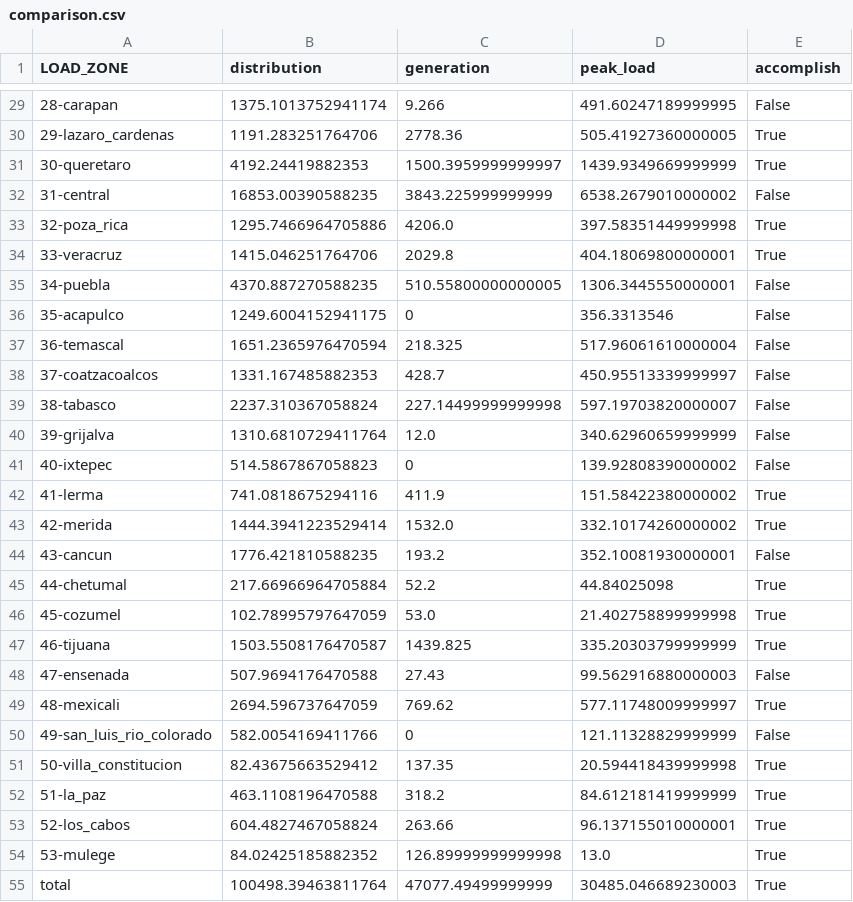
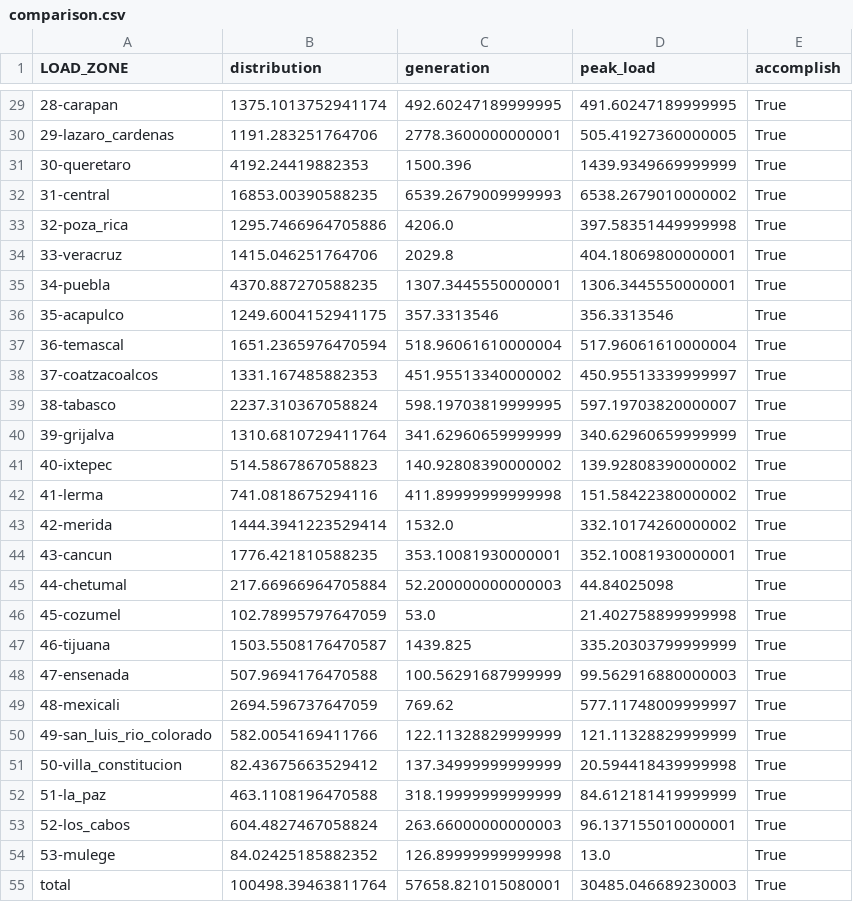
Before and after one commit to choforito84/switch_mexico_inputs, a CSV file: inputs-no-renewable/comparison.csv, drawn as a sheet; only a part is shown, gaps mark what is left out; the diff covers the shown part only.

```diff
--- a/inputs-no-renewable/comparison.csv
+++ b/inputs-no-renewable/comparison.csv
@@ -29,27 +29,27 @@ LOAD_ZONE,distribution,generation,peak_load,accomplish
-28-carapan,1375.1013752941174,9.266,491.60247189999995,False
-29-lazaro_cardenas,1191.283251764706,2778.36,505.41927360000005,True
-30-queretaro,4192.24419882353,1500.3959999999997,1439.9349669999999,True
-31-central,16853.00390588235,3843.225999999999,6538.2679010000002,False
+28-carapan,1375.1013752941174,492.60247189999995,491.60247189999995,True
+29-lazaro_cardenas,1191.283251764706,2778.3600000000001,505.41927360000005,True
+30-queretaro,4192.24419882353,1500.396,1439.9349669999999,True
+31-central,16853.00390588235,6539.2679009999993,6538.2679010000002,True
 32-poza_rica,1295.7466964705886,4206.0,397.58351449999998,True
 33-veracruz,1415.046251764706,2029.8,404.18069800000001,True
-34-puebla,4370.887270588235,510.55800000000005,1306.3445550000001,False
-35-acapulco,1249.6004152941175,0,356.3313546,False
-36-temascal,1651.2365976470594,218.325,517.96061610000004,False
-37-coatzacoalcos,1331.167485882353,428.7,450.95513339999997,False
-38-tabasco,2237.310367058824,227.14499999999998,597.19703820000007,False
-39-grijalva,1310.6810729411764,12.0,340.62960659999999,False
-40-ixtepec,514.5867867058823,0,139.92808390000002,False
-41-lerma,741.0818675294116,411.9,151.58422380000002,True
+34-puebla,4370.887270588235,1307.3445550000001,1306.3445550000001,True
+35-acapulco,1249.6004152941175,357.3313546,356.3313546,True
+36-temascal,1651.2365976470594,518.96061610000004,517.96061610000004,True
+37-coatzacoalcos,1331.167485882353,451.95513340000002,450.95513339999997,True
+38-tabasco,2237.310367058824,598.19703819999995,597.19703820000007,True
+39-grijalva,1310.6810729411764,341.62960659999999,340.62960659999999,True
+40-ixtepec,514.5867867058823,140.92808390000002,139.92808390000002,True
+41-lerma,741.0818675294116,411.89999999999998,151.58422380000002,True
 42-merida,1444.3941223529414,1532.0,332.10174260000002,True
-43-cancun,1776.421810588235,193.2,352.10081930000001,False
-44-chetumal,217.66966964705884,52.2,44.84025098,True
+43-cancun,1776.421810588235,353.10081930000001,352.10081930000001,True
+44-chetumal,217.66966964705884,52.200000000000003,44.84025098,True
 45-cozumel,102.78995797647059,53.0,21.402758899999998,True
 46-tijuana,1503.5508176470587,1439.825,335.20303799999999,True
-47-ensenada,507.9694176470588,27.43,99.562916880000003,False
+47-ensenada,507.9694176470588,100.56291687999999,99.562916880000003,True
 48-mexicali,2694.596737647059,769.62,577.11748009999997,True
-49-san_luis_rio_colorado,582.0054169411766,0,121.11328829999999,False
-50-villa_constitucion,82.43675663529412,137.35,20.594418439999998,True
-51-la_paz,463.1108196470588,318.2,84.612181419999999,True
-52-los_cabos,604.4827467058824,263.66,96.137155010000001,True
+49-san_luis_rio_colorado,582.0054169411766,122.11328829999999,121.11328829999999,True
+50-villa_constitucion,82.43675663529412,137.34999999999999,20.594418439999998,True
+51-la_paz,463.1108196470588,318.19999999999999,84.612181419999999,True
+52-los_cabos,604.4827467058824,263.66000000000003,96.137155010000001,True
 53-mulege,84.02425185882352,126.89999999999998,13.0,True
-total,100498.39463811764,47077.49499999999,30485.046689230003,True
+total,100498.39463811764,57658.821015080001,30485.046689230003,True
```
Also changed, not shown: 29 edited cells elsewhere in this file, 48 other files.
